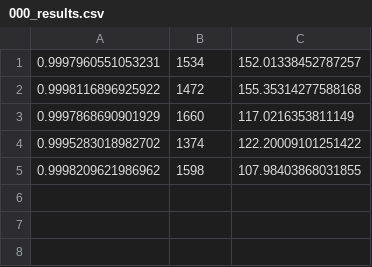
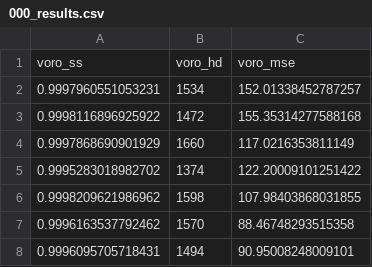
Before and after one commit to JakeSwin/gp_representations_eval, a CSV file: voro_results/000_results.csv, drawn as a sheet; the diff names each change by its address in the sheet, - before the commit and + after, or states it on an @@ line.

```diff
--- a/voro_results/000_results.csv
+++ b/voro_results/000_results.csv
+row 1: voro_ss | voro_hd | voro_mse
+row 7: 0.9996163537792462 | 1570 | 88.46748293515358
+row 8: 0.9996095705718431 | 1494 | 90.95008248009101
```
Also changed, not shown: voro_results/001_results.csv, voro_results/002_results.csv, 7 other files.
